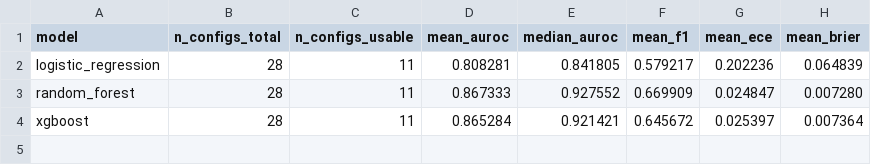
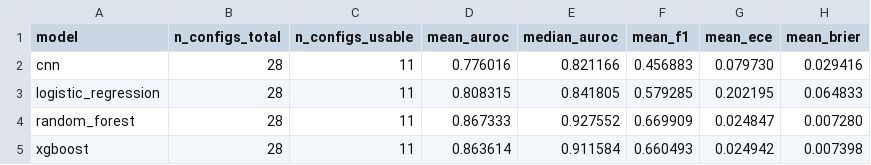
Before and after one commit to aakibinesar/DNA-Storage-Reliability, a CSV file: results/model_comparison/model_comparison_summary.csv, drawn as a sheet.

Commit message:
Regenerate model_comparison with CNN, consistent with merged pipeline
Reruns model_comparison.py --cnn-models-dir --bootstrap fresh against
the classical models from the merged pipeline refresh, rather than
carrying over the pre-merge CSV snapshot. Numbers match the earlier
pre-merge run exactly (CNN mean informative-regime AUROC 0.776 vs
RF 0.867 / XGBoost 0.864), confirming consistency.

```diff
--- a/results/model_comparison/model_comparison_summary.csv
+++ b/results/model_comparison/model_comparison_summary.csv
@@ -1,4 +1,5 @@
 model,n_configs_total,n_configs_usable,mean_auroc,median_auroc,mean_f1,mean_ece,mean_brier
-logistic_regression,28,11,0.808281,0.841805,0.579217,0.202236,0.064839
+cnn,28,11,0.776016,0.821166,0.456883,0.079730,0.029416
+logistic_regression,28,11,0.808315,0.841805,0.579285,0.202195,0.064833
 random_forest,28,11,0.867333,0.927552,0.669909,0.024847,0.007280
-xgboost,28,11,0.865284,0.921421,0.645672,0.025397,0.007364
+xgboost,28,11,0.863614,0.911584,0.660493,0.024942,0.007398
```
Also changed, not shown: results/model_comparison/model_comparison_bootstrap_per_config.csv, 2 other files.
